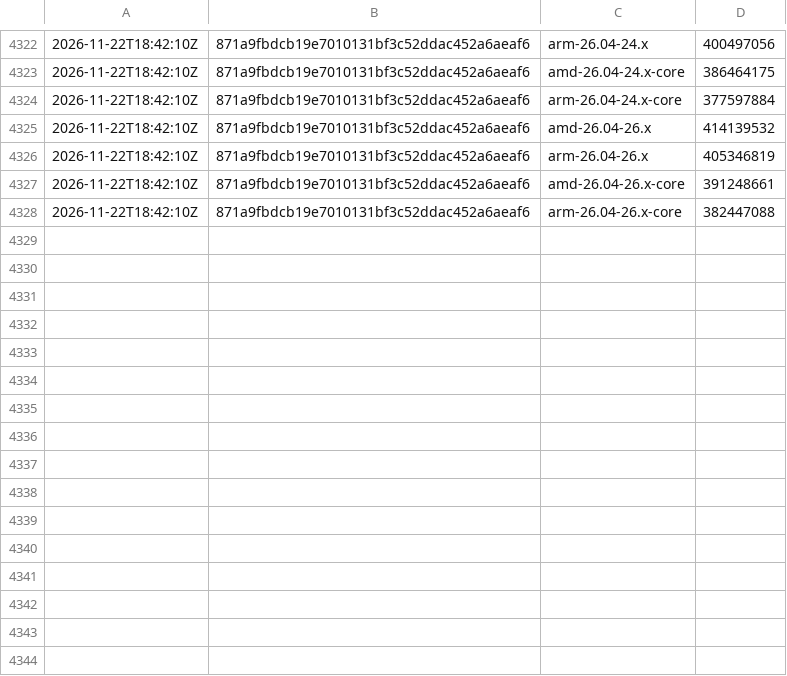
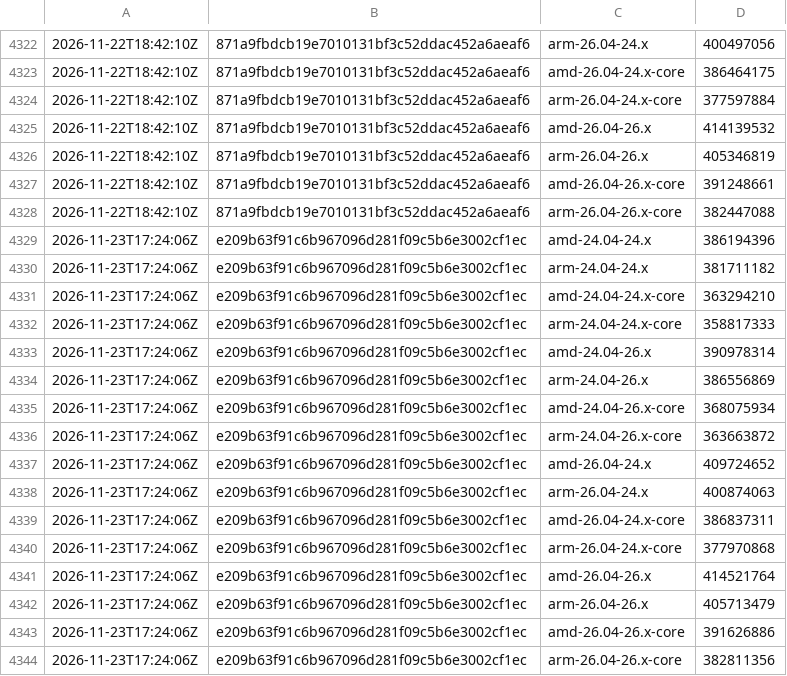
Before and after one commit to SignalK/signalk-server, a CSV file: master-container_sizes.csv, drawn as a sheet; only a part is shown, gaps mark what is left out; the diff names each change by its address in the sheet, - before the commit and + after, or states it on an @@ line.

```diff
--- a/master-container_sizes.csv
+++ b/master-container_sizes.csv
+row 4329: 2026-11-23T17:24:06Z | e209b63f91c6b967096d281f09c5b6e3002cf1ec | amd-24.04-24.x | 386194396
+row 4330: 2026-11-23T17:24:06Z | e209b63f91c6b967096d281f09c5b6e3002cf1ec | arm-24.04-24.x | 381711182
+row 4331: 2026-11-23T17:24:06Z | e209b63f91c6b967096d281f09c5b6e3002cf1ec | amd-24.04-24.x-core | 363294210
+row 4332: 2026-11-23T17:24:06Z | e209b63f91c6b967096d281f09c5b6e3002cf1ec | arm-24.04-24.x-core | 358817333
+row 4333: 2026-11-23T17:24:06Z | e209b63f91c6b967096d281f09c5b6e3002cf1ec | amd-24.04-26.x | 390978314
+row 4334: 2026-11-23T17:24:06Z | e209b63f91c6b967096d281f09c5b6e3002cf1ec | arm-24.04-26.x | 386556869
+row 4335: 2026-11-23T17:24:06Z | e209b63f91c6b967096d281f09c5b6e3002cf1ec | amd-24.04-26.x-core | 368075934
+row 4336: 2026-11-23T17:24:06Z | e209b63f91c6b967096d281f09c5b6e3002cf1ec | arm-24.04-26.x-core | 363663872
+row 4337: 2026-11-23T17:24:06Z | e209b63f91c6b967096d281f09c5b6e3002cf1ec | amd-26.04-24.x | 409724652
+row 4338: 2026-11-23T17:24:06Z | e209b63f91c6b967096d281f09c5b6e3002cf1ec | arm-26.04-24.x | 400874063
+row 4339: 2026-11-23T17:24:06Z | e209b63f91c6b967096d281f09c5b6e3002cf1ec | amd-26.04-24.x-core | 386837311
+row 4340: 2026-11-23T17:24:06Z | e209b63f91c6b967096d281f09c5b6e3002cf1ec | arm-26.04-24.x-core | 377970868
+row 4341: 2026-11-23T17:24:06Z | e209b63f91c6b967096d281f09c5b6e3002cf1ec | amd-26.04-26.x | 414521764
+row 4342: 2026-11-23T17:24:06Z | e209b63f91c6b967096d281f09c5b6e3002cf1ec | arm-26.04-26.x | 405713479
+row 4343: 2026-11-23T17:24:06Z | e209b63f91c6b967096d281f09c5b6e3002cf1ec | amd-26.04-26.x-core | 391626886
+row 4344: 2026-11-23T17:24:06Z | e209b63f91c6b967096d281f09c5b6e3002cf1ec | arm-26.04-26.x-core | 382811356
```
